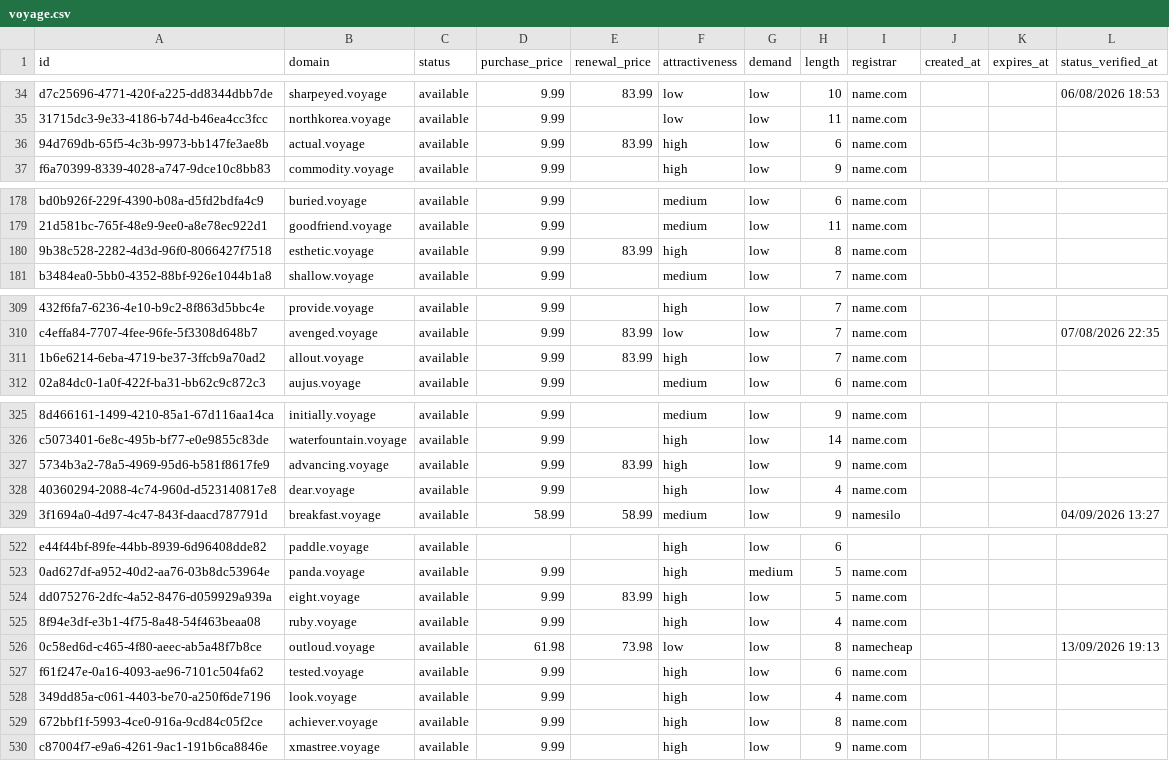
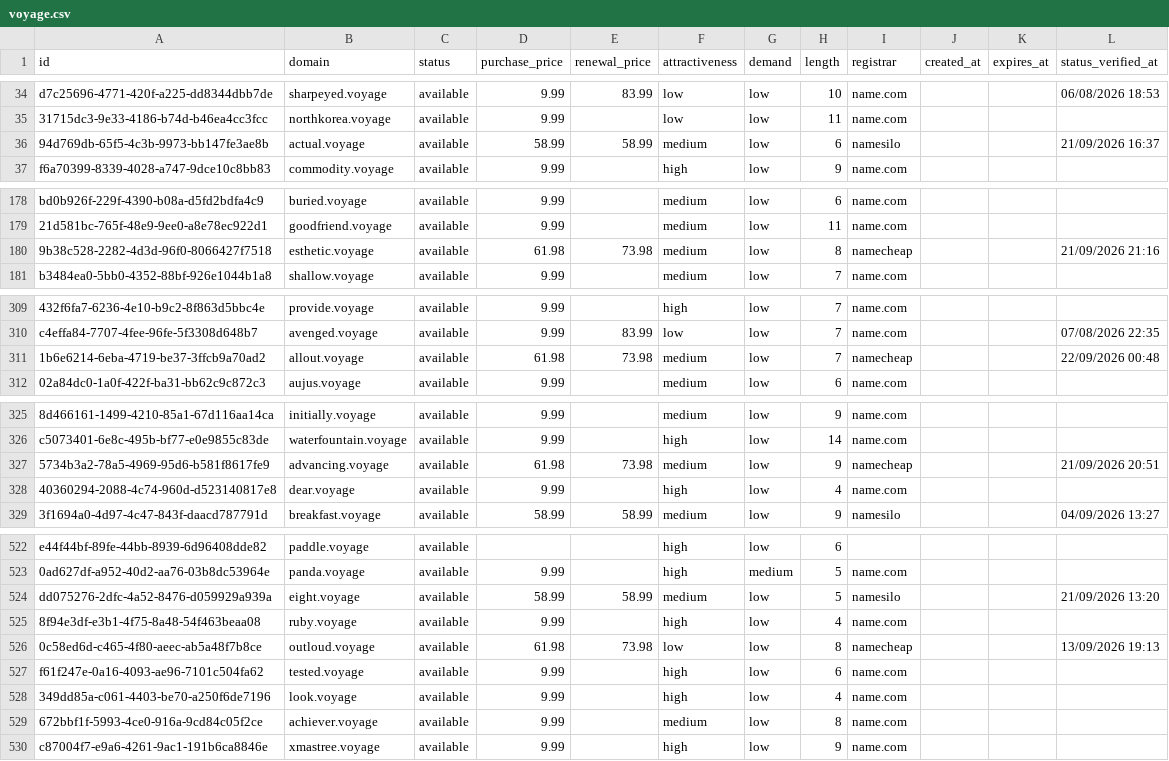
Before and after one commit to UniqueDomains/voyage-oneword-domains, a CSV file: voyage.csv, drawn as a sheet; only a part is shown, gaps mark what is left out; the diff covers the shown part only; the diff names each change by its address in the sheet, - before the commit and + after, or states it on an @@ line.

```diff
--- a/voyage.csv
+++ b/voyage.csv
-D36 (purchase_price): 9.99
+D36 (purchase_price): 58.99
-E36 (renewal_price): 83.99
+E36 (renewal_price): 58.99
-F36 (attractiveness): high
+F36 (attractiveness): medium
-I36 (registrar): name.com
+I36 (registrar): namesilo
-L36 (status_verified_at): (empty)
+L36 (status_verified_at): 21/09/2026 16:37
-D180 (purchase_price): 9.99
+D180 (purchase_price): 61.98
-E180 (renewal_price): 83.99
+E180 (renewal_price): 73.98
-F180 (attractiveness): high
+F180 (attractiveness): medium
-I180 (registrar): name.com
+I180 (registrar): namecheap
-L180 (status_verified_at): (empty)
+L180 (status_verified_at): 21/09/2026 21:16
-D311 (purchase_price): 9.99
+D311 (purchase_price): 61.98
-E311 (renewal_price): 83.99
+E311 (renewal_price): 73.98
-F311 (attractiveness): high
+F311 (attractiveness): medium
-I311 (registrar): name.com
+I311 (registrar): namecheap
-L311 (status_verified_at): (empty)
+L311 (status_verified_at): 22/09/2026 00:48
-D327 (purchase_price): 9.99
+D327 (purchase_price): 61.98
-E327 (renewal_price): 83.99
+E327 (renewal_price): 73.98
-F327 (attractiveness): high
+F327 (attractiveness): medium
-I327 (registrar): name.com
+I327 (registrar): namecheap
-L327 (status_verified_at): (empty)
+L327 (status_verified_at): 21/09/2026 20:51
-D524 (purchase_price): 9.99
+D524 (purchase_price): 58.99
-E524 (renewal_price): 83.99
+E524 (renewal_price): 58.99
-F524 (attractiveness): high
+F524 (attractiveness): medium
-I524 (registrar): name.com
+I524 (registrar): namesilo
-L524 (status_verified_at): (empty)
+L524 (status_verified_at): 21/09/2026 13:20
-F529 (attractiveness): high
+F529 (attractiveness): medium
```
Also changed, not shown: 107 edited cells elsewhere in this file, 4 other files.
